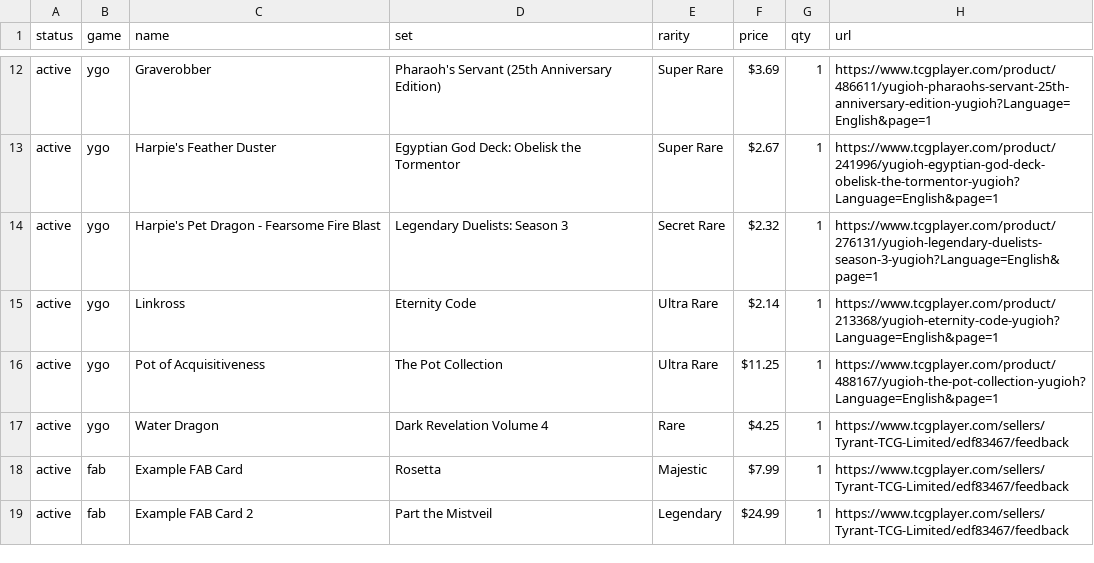
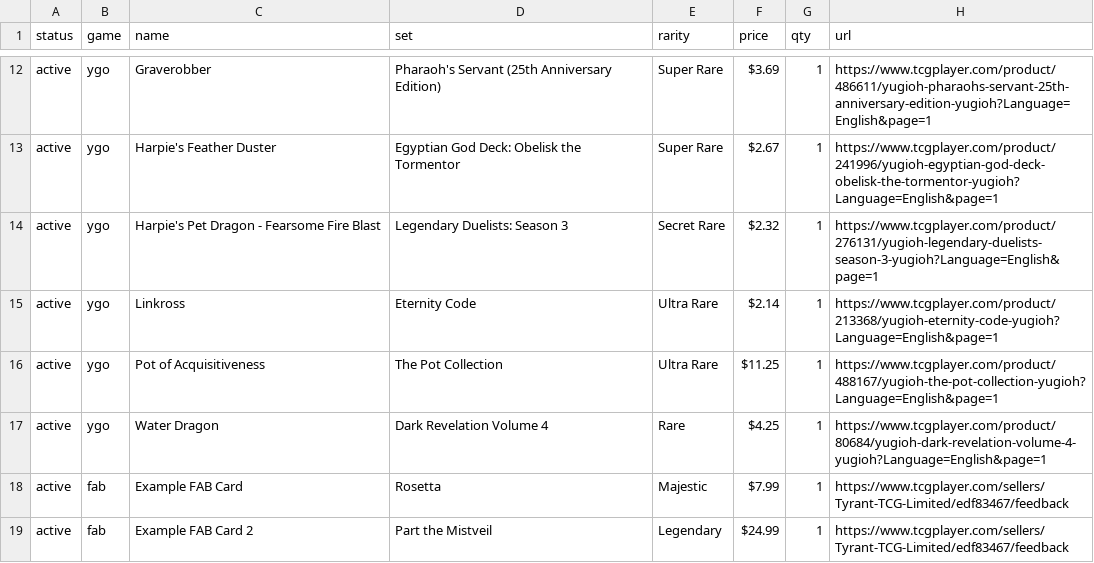
Before and after one commit to TTCGL/TyrantTCG, a CSV file: cards.csv, drawn as a sheet; only a part is shown, gaps mark what is left out.

Commit message:
Add direct TCGplayer link for Water Dragon

```diff
--- a/cards.csv
+++ b/cards.csv
@@ -16,3 +16,3 @@ active,ygo,Linkross,Eternity Code,Ultra Rare,$2.14,1,https://www.tcgplayer.com/p
 active,ygo,Pot of Acquisitiveness,The Pot Collection,Ultra Rare,$11.25,1,https://www.tcgplayer.com/product/488167/yugioh-the-pot-collection-yugioh?Language=English&page=1
-active,ygo,Water Dragon,Dark Revelation Volume 4,Rare,$4.25,1,https://www.tcgplayer.com/sellers/Tyrant-TCG-Limited/edf83467/feedback
+active,ygo,Water Dragon,Dark Revelation Volume 4,Rare,$4.25,1,https://www.tcgplayer.com/product/80684/yugioh-dark-revelation-volume-4-yugioh?Language=English&page=1
 active,fab,Example FAB Card,Rosetta,Majestic,$7.99,1,https://www.tcgplayer.com/sellers/Tyrant-TCG-Limited/edf83467/feedback
```
